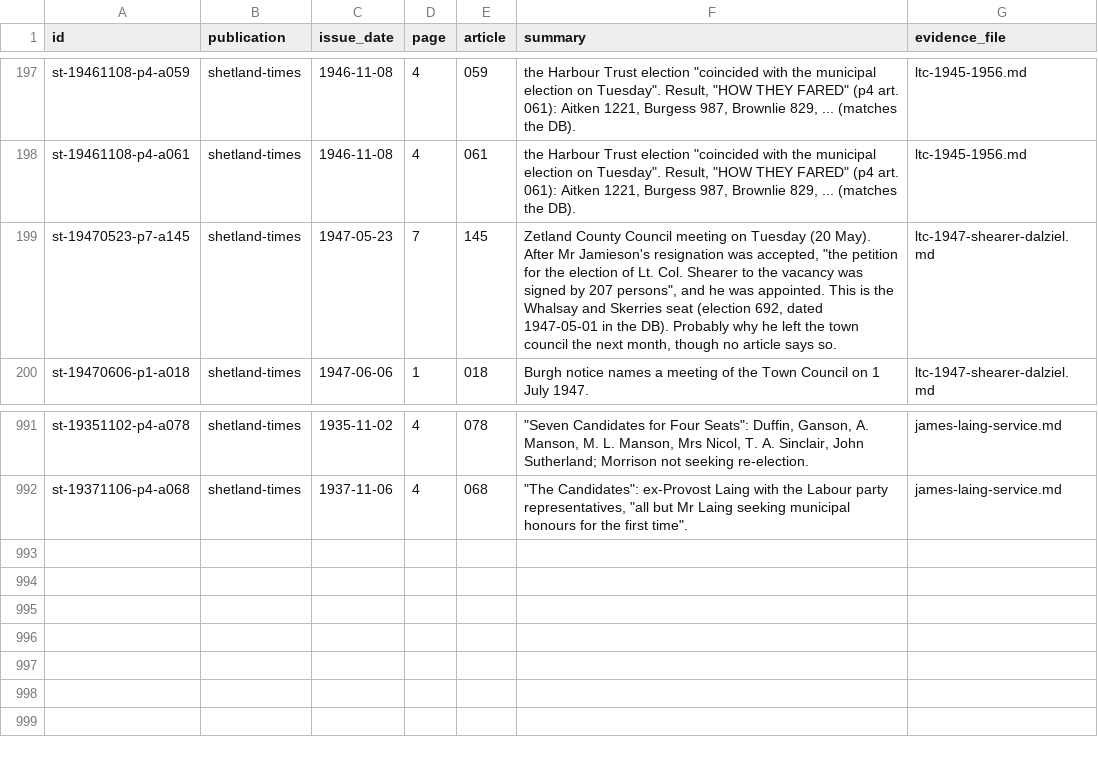
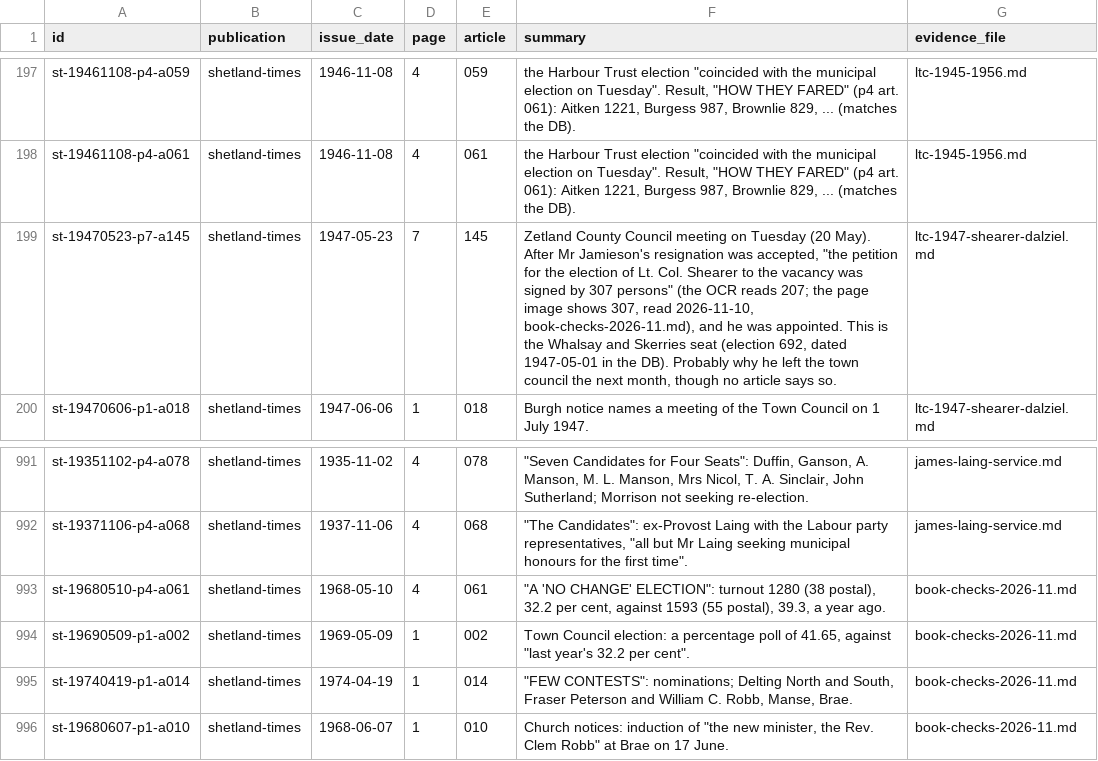
Before and after one commit to ShetlandJ/shetland-political-history, a CSV file: data/citations.csv, drawn as a sheet; only a part is shown, gaps mark what is left out.

```diff
--- a/data/citations.csv
+++ b/data/citations.csv
@@ -198,3 +198,3 @@ st-19461108-p4-a059,shetland-times,1946-11-08,4,059,"the Harbour Trust election
 st-19461108-p4-a061,shetland-times,1946-11-08,4,061,"the Harbour Trust election ""coincided with the municipal election on Tuesday"". Result, ""HOW THEY FARED"" (p4 art. 061): Aitken 1221, Burgess 987, Brownlie 829, ... (matches the DB).",ltc-1945-1956.md
-st-19470523-p7-a145,shetland-times,1947-05-23,7,145,"Zetland County Council meeting on Tuesday (20 May). After Mr Jamieson's resignation was accepted, ""the petition for the election of Lt. Col. Shearer to the vacancy was signed by 207 persons"", and he was appointed. This is the Whalsay and Skerries seat (election 692, dated 1947-05-01 in the DB). Probably why he left the town council the next month, though no article says so.",ltc-1947-shearer-dalziel.md
+st-19470523-p7-a145,shetland-times,1947-05-23,7,145,"Zetland County Council meeting on Tuesday (20 May). After Mr Jamieson's resignation was accepted, ""the petition for the election of Lt. Col. Shearer to the vacancy was signed by 307 persons"" (the OCR reads 207; the page image shows 307, read 2026-11-10, book-checks-2026-11.md), and he was appointed. This is the Whalsay and Skerries seat (election 692, dated 1947-05-01 in the DB). Probably why he left the town council the next month, though no article says so.",ltc-1947-shearer-dalziel.md
 st-19470606-p1-a018,shetland-times,1947-06-06,1,018,Burgh notice names a meeting of the Town Council on 1 July 1947.,ltc-1947-shearer-dalziel.md
@@ -992 +992,5 @@ st-19351102-p4-a078,shetland-times,1935-11-02,4,078,"""Seven Candidates for Four
 st-19371106-p4-a068,shetland-times,1937-11-06,4,068,"""The Candidates"": ex-Provost Laing with the Labour party representatives, ""all but Mr Laing seeking municipal honours for the first time"".",james-laing-service.md
+st-19680510-p4-a061,shetland-times,1968-05-10,4,061,"""A 'NO CHANGE' ELECTION"": turnout 1280 (38 postal), 32.2 per cent, against 1593 (55 postal), 39.3, a year ago.",book-checks-2026-11.md
+st-19690509-p1-a002,shetland-times,1969-05-09,1,002,"Town Council election: a percentage poll of 41.65, against ""last year's 32.2 per cent"".",book-checks-2026-11.md
+st-19740419-p1-a014,shetland-times,1974-04-19,1,014,"""FEW CONTESTS"": nominations; Delting North and South, Fraser Peterson and William C. Robb, Manse, Brae.",book-checks-2026-11.md
+st-19680607-p1-a010,shetland-times,1968-06-07,1,010,"Church notices: induction of ""the new minister, the Rev. Clem Robb"" at Brae on 17 June.",book-checks-2026-11.md
```
Also changed, not shown: data/citation_links.csv, 5 other files.
